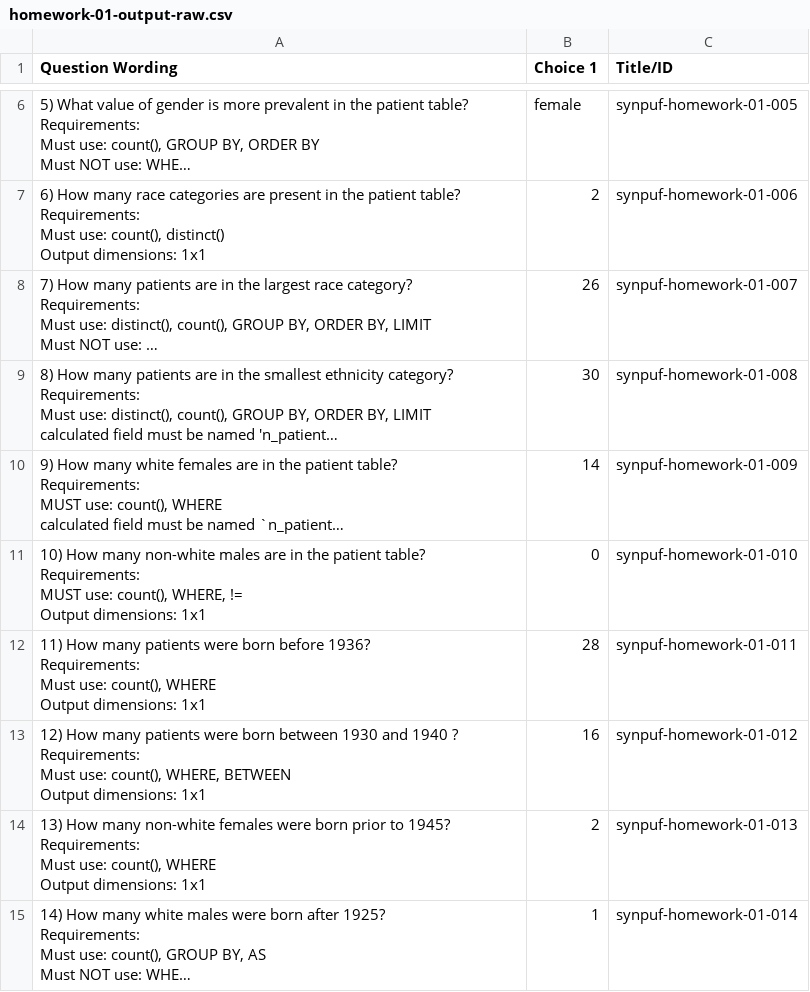
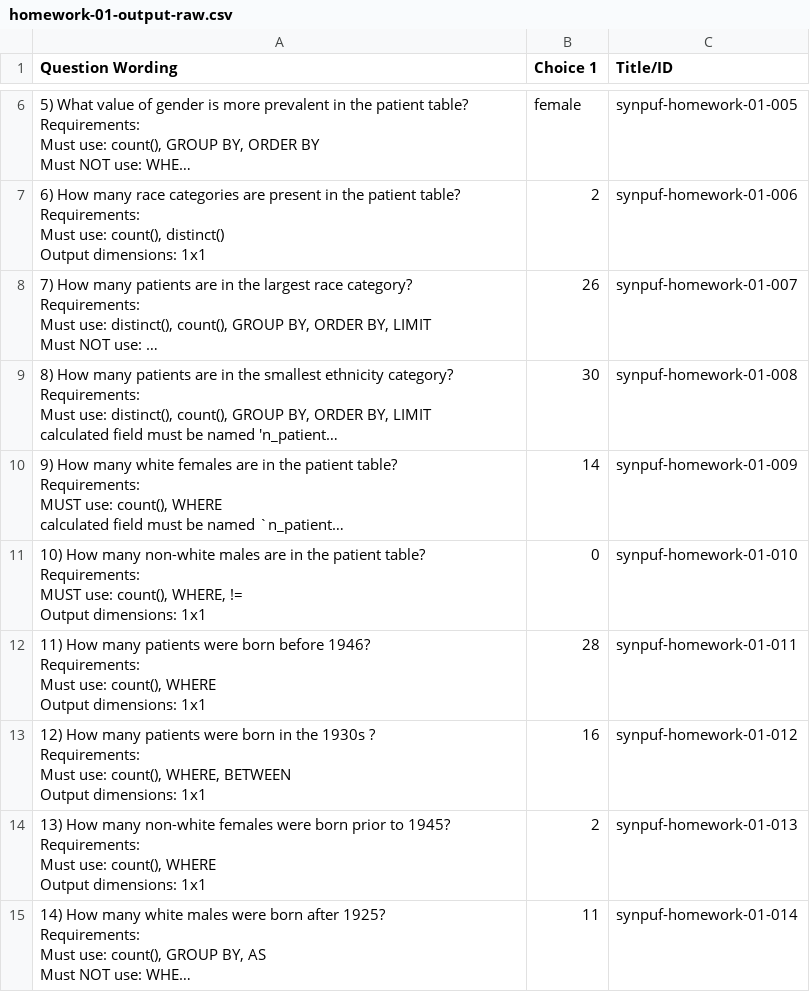
Before and after one commit to dss-hmi/HIM6217-21S, a CSV file: data-public/exercises/homework/homework-01-output-raw.csv, drawn as a sheet; only a part is shown, gaps mark what is left out; long unchanged cells end in …; ↵ is a line break in a cell; the diff names each change by its address in the sheet, - before the commit and + after, or states it on an @@ line.

```diff
--- a/data-public/exercises/homework/homework-01-output-raw.csv
+++ b/data-public/exercises/homework/homework-01-output-raw.csv
-A12 (Question Wording): …born before 1936? ↵ Requirements: ↵ Must…
+A12 (Question Wording): …born before 1946? ↵ Requirements: ↵ Must…
-A13 (Question Wording): …were born between 1930 and 1940 ? ↵ Requirements:…
+A13 (Question Wording): …were born in the 1930s ? ↵ Requirements:…
-B15 (Choice 1): 1
+B15 (Choice 1): 11
```
Also changed, not shown: data-public/exercises/homework/homework-01-output.csv, 1 other file.
